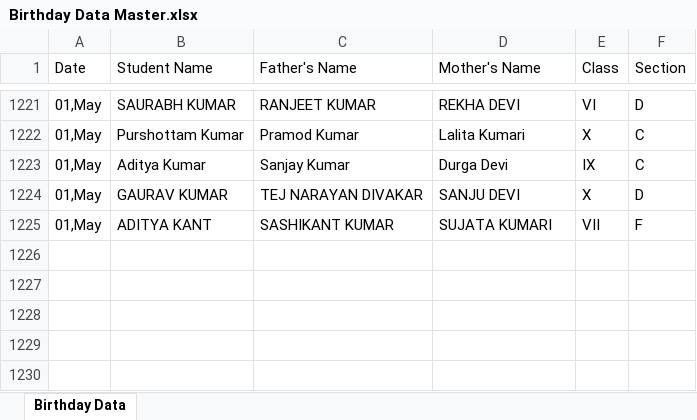
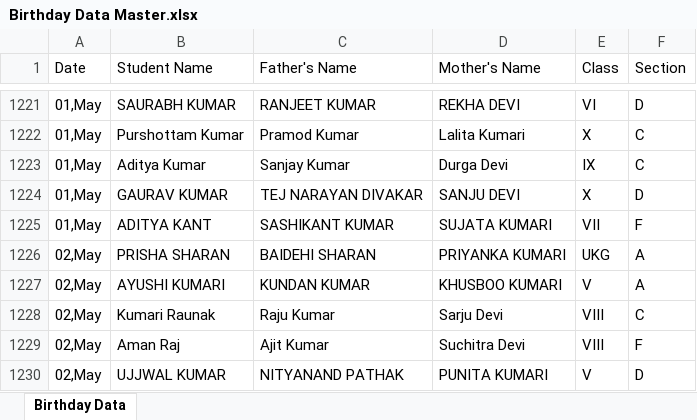
Before and after one commit to pranavsharma-io/HTML, an Excel workbook: Birthday Data Master.xlsx, sheet Birthday Data, drawn as a sheet; only a part is shown, gaps mark what is left out; values as stored, in another font and other column widths than the file's, no borders; the diff names each change by its address in the sheet, - before the commit and + after, or states it on an @@ line.

Commit message:
Automated data scrape and format for 2026-04-28

```diff
--- a/Birthday Data Master.xlsx (sheet Birthday Data)
+++ b/Birthday Data Master.xlsx (sheet Birthday Data)
+row 1226: 02,May | PRISHA SHARAN | BAIDEHI SHARAN | PRIYANKA KUMARI | UKG | A
+row 1227: 02,May | AYUSHI KUMARI | KUNDAN KUMAR | KHUSBOO KUMARI | V | A
+row 1228: 02,May | Kumari Raunak | Raju Kumar | Sarju Devi | VIII | C
+row 1229: 02,May | Aman Raj | Ajit Kumar | Suchitra Devi | VIII | F
+row 1230: 02,May | UJJWAL KUMAR | NITYANAND PATHAK | PUNITA KUMARI | V | D
```
Also changed, not shown: 2 other files.
